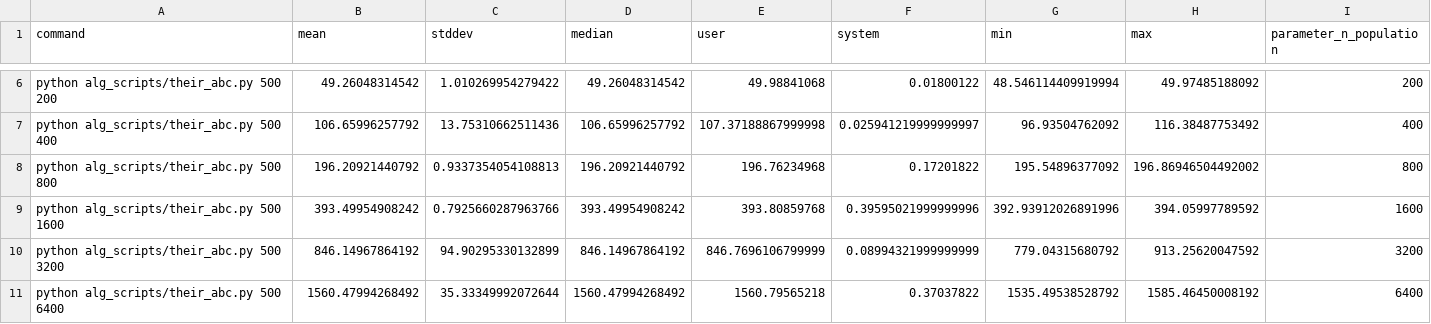
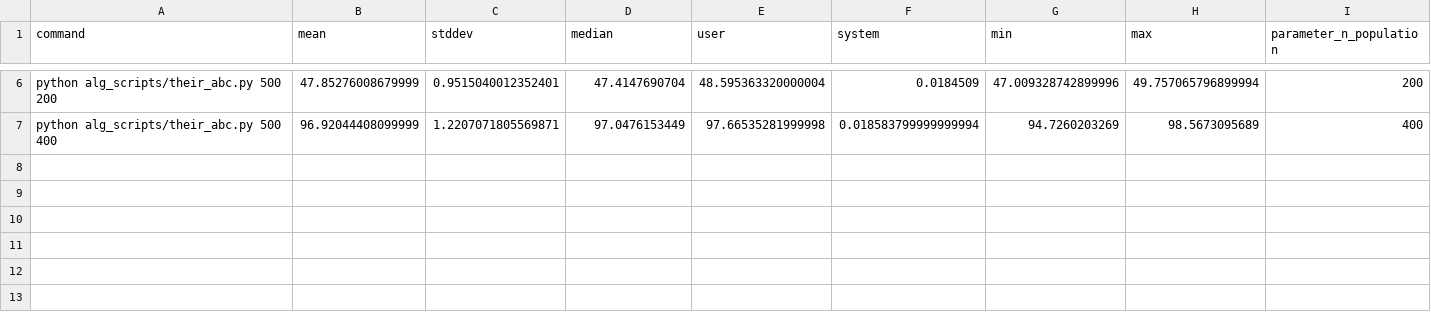
Before and after one commit to stlenyk/magisterium_prototyping, a CSV file: benchmarks/final/results/their_abc.csv, drawn as a sheet; only a part is shown, gaps mark what is left out; the diff covers the shown part only; the diff names each change by its address in the sheet, - before the commit and + after, or states it on an @@ line.

Commit message:
bench with 10iters 3warmup

```diff
--- a/benchmarks/final/results/their_abc.csv
+++ b/benchmarks/final/results/their_abc.csv
-B6 (mean): 49.26048314542
+B6 (mean): 47.85276008679999
-C6 (stddev): 1.010269954279422
+C6 (stddev): 0.9515040012352401
-D6 (median): 49.26048314542
+D6 (median): 47.4147690704
-E6 (user): 49.98841068
+E6 (user): 48.595363320000004
-F6 (system): 0.01800122
+F6 (system): 0.0184509
-G6 (min): 48.546114409919994
+G6 (min): 47.009328742899996
-H6 (max): 49.97485188092
+H6 (max): 49.757065796899994
-B7 (mean): 106.65996257792
+B7 (mean): 96.92044408099999
-C7 (stddev): 13.75310662511436
+C7 (stddev): 1.2207071805569871
-D7 (median): 106.65996257792
+D7 (median): 97.0476153449
-E7 (user): 107.37188867999998
+E7 (user): 97.66535281999998
-F7 (system): 0.025941219999999997
+F7 (system): 0.018583799999999994
-G7 (min): 96.93504762092
+G7 (min): 94.7260203269
-H7 (max): 116.38487753492
+H7 (max): 98.5673095689
-row 8: python alg_scripts/their_abc.py 500 800 | 196.20921440792 | 0.9337354054108813 | 196.20921440792 | 196.76234968 | 0.17201822 | 195.54896377092 | 196.86946504492002 | 800
-row 9: python alg_scripts/their_abc.py 500 1600 | 393.49954908242 | 0.7925660287963766 | 393.49954908242 | 393.80859768 | 0.39595021999999996 | 392.93912026891996 | 394.05997789592 | 1600
-row 10: python alg_scripts/their_abc.py 500 3200 | 846.14967864192 | 94.90295330132899 | 846.14967864192 | 846.7696106799999 | 0.08994321999999999 | 779.04315680792 | 913.25620047592 | 3200
-row 11: python alg_scripts/their_abc.py 500 6400 | 1560.47994268492 | 35.33349992072644 | 1560.47994268492 | 1560.79565218 | 0.37037822 | 1535.49538528792 | 1585.46450008192 | 6400
```
Also changed, not shown: 28 edited cells elsewhere in this file, benchmarks/final/results/my_abc_cuda.csv, benchmarks/final/results/my_cro_cuda.csv, 7 other files.
